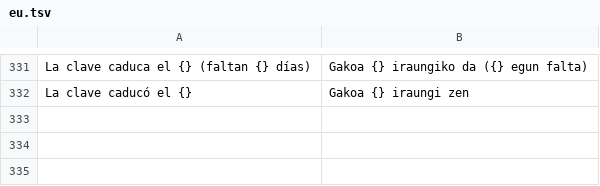
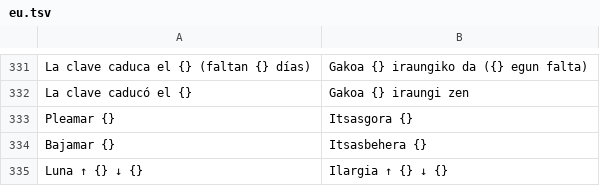
Before and after one commit to baltamir1978/TiempoDroid, a TSV file: app/src/main/assets/i18n/eu.tsv, drawn as a sheet; only a part is shown, gaps mark what is left out; the diff names each change by its address in the sheet, - before the commit and + after, or states it on an @@ line.

```diff
--- a/app/src/main/assets/i18n/eu.tsv
+++ b/app/src/main/assets/i18n/eu.tsv
+row 333: Pleamar {} | Itsasgora {}
+row 334: Bajamar {} | Itsasbehera {}
+row 335: Luna ↑ {} ↓ {} | Ilargia ↑ {} ↓ {}
```
Also changed, not shown: Tools/traducciones.tsv, app/src/main/assets/i18n/ca.tsv, 9 other files.
